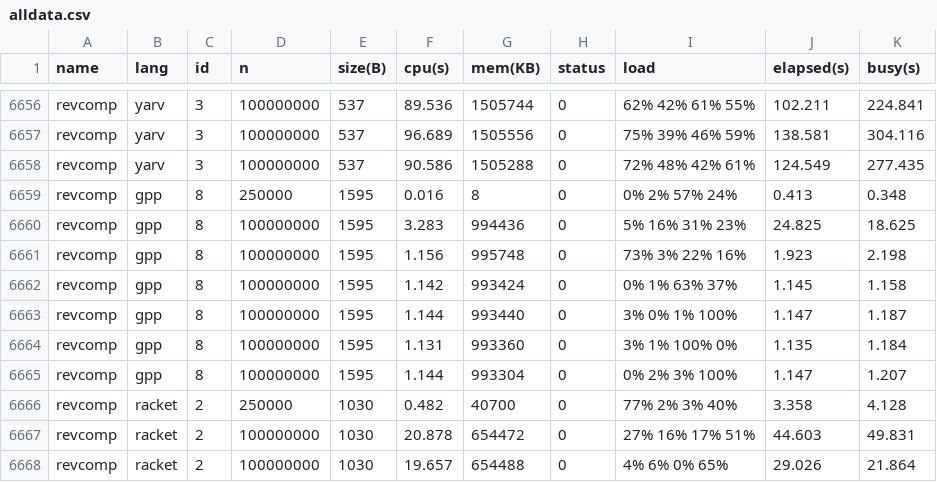
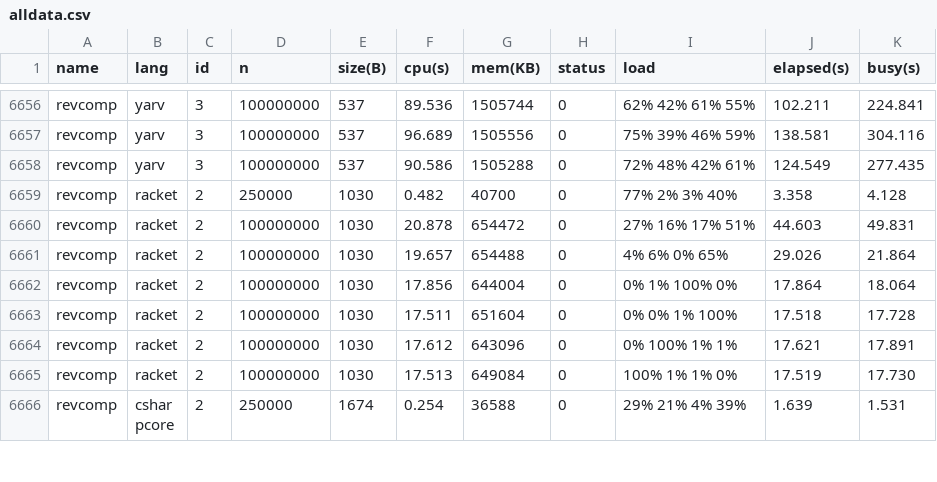
Before and after one commit to kirisky/benchmarks-game, a CSV file: public/data/alldata.csv, drawn as a sheet; only a part is shown, gaps mark what is left out; the shorter side is filled out with more unchanged rows; the diff names each change by its address in the sheet, - before the commit and + after, or states it on an @@ line.

```diff
--- a/public/data/alldata.csv
+++ b/public/data/alldata.csv
-row 6659: revcomp | gpp | 8 | 250000 | 1595 | 0.016 | 8 | 0 | 0% 2% 57% 24% | 0.413 | 0.348
-row 6660: revcomp | gpp | 8 | 100000000 | 1595 | 3.283 | 994436 | 0 | 5% 16% 31% 23% | 24.825 | 18.625
-row 6661: revcomp | gpp | 8 | 100000000 | 1595 | 1.156 | 995748 | 0 | 73% 3% 22% 16% | 1.923 | 2.198
-row 6662: revcomp | gpp | 8 | 100000000 | 1595 | 1.142 | 993424 | 0 | 0% 1% 63% 37% | 1.145 | 1.158
-row 6663: revcomp | gpp | 8 | 100000000 | 1595 | 1.144 | 993440 | 0 | 3% 0% 1% 100% | 1.147 | 1.187
-row 6664: revcomp | gpp | 8 | 100000000 | 1595 | 1.131 | 993360 | 0 | 3% 1% 100% 0% | 1.135 | 1.184
-row 6665: revcomp | gpp | 8 | 100000000 | 1595 | 1.144 | 993304 | 0 | 0% 2% 3% 100% | 1.147 | 1.207
```
Also changed, not shown: public/data/data.csv, public/data/ndata.csv, 24 other files.
